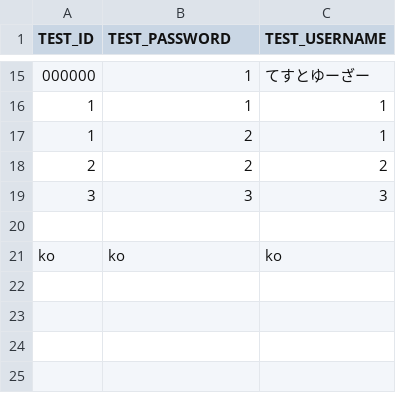
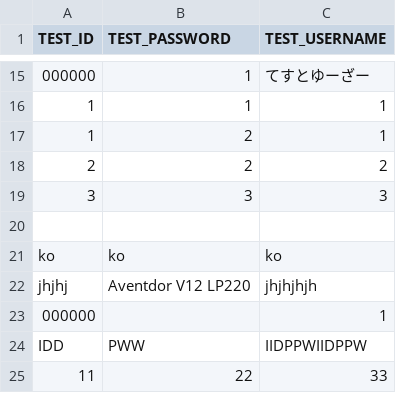
Before and after one commit to jphacks/NG_1905, a CSV file: DATABASE/ID.csv, drawn as a sheet; only a part is shown, gaps mark what is left out; the diff names each change by its address in the sheet, - before the commit and + after, or states it on an @@ line.

```diff
--- a/DATABASE/ID.csv
+++ b/DATABASE/ID.csv
+row 22: jhjhj | Aventdor V12 LP220 | jhjhjhjh
+row 23: 000000 |  | 1
+row 24: IDD | PWW | IIDPPWIIDPPW
+row 25: 11 | 22 | 33
```
Also changed, not shown: 2 other files.
